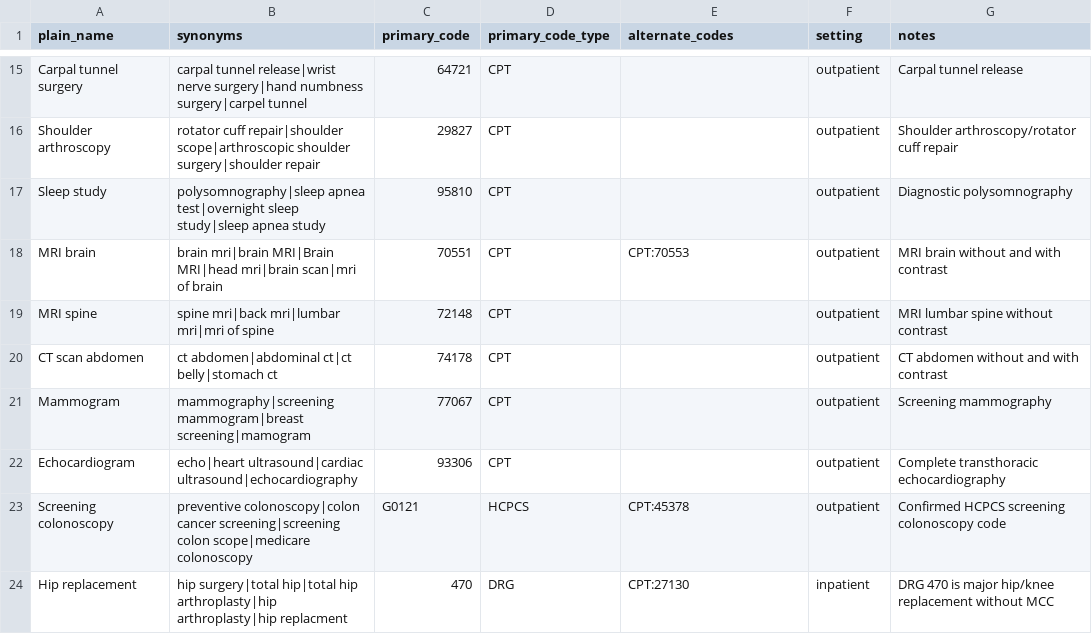
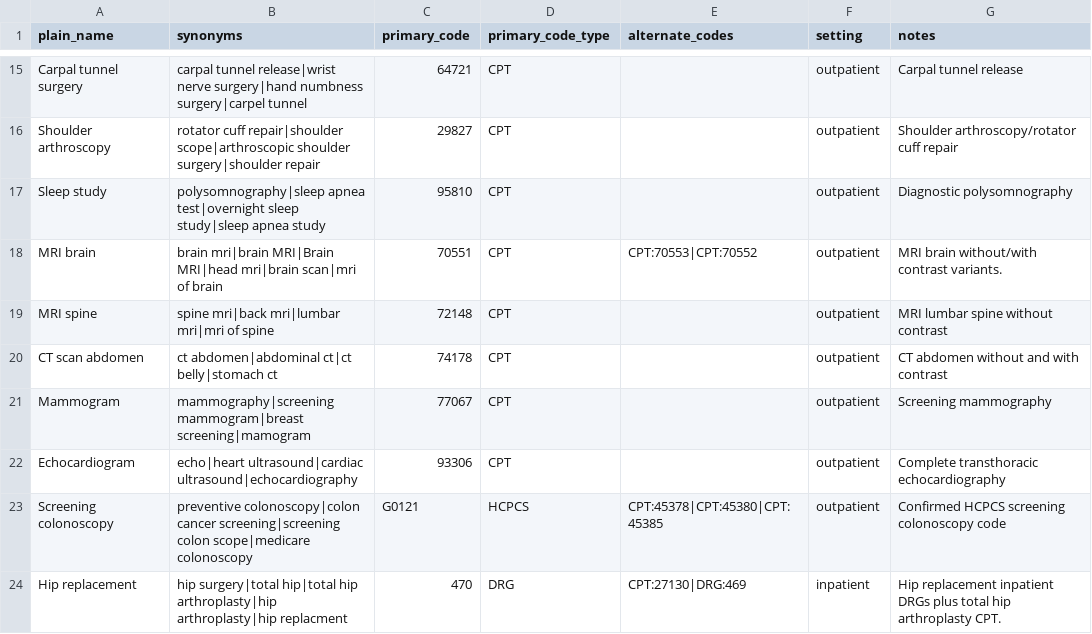
Before and after one commit to sdahl16/healthscan, a CSV file: data/reference/procedure_mapping.csv, drawn as a sheet; only a part is shown, gaps mark what is left out; the diff covers the shown part only.

```diff
--- a/data/reference/procedure_mapping.csv
+++ b/data/reference/procedure_mapping.csv
@@ -17,3 +17,3 @@ Shoulder arthroscopy,rotator cuff repair|shoulder scope|arthroscopic shoulder su
 Sleep study,polysomnography|sleep apnea test|overnight sleep study|sleep apnea study,95810,CPT,,outpatient,Diagnostic polysomnography
-MRI brain,brain mri|brain MRI|Brain MRI|head mri|brain scan|mri of brain,70551,CPT,CPT:70553,outpatient,MRI brain without and with contrast
+MRI brain,brain mri|brain MRI|Brain MRI|head mri|brain scan|mri of brain,70551,CPT,CPT:70553|CPT:70552,outpatient,MRI brain without/with contrast variants.
 MRI spine,spine mri|back mri|lumbar mri|mri of spine,72148,CPT,,outpatient,MRI lumbar spine without contrast
@@ -22,3 +22,3 @@ Mammogram,mammography|screening mammogram|breast screening|mamogram,77067,CPT,,o
 Echocardiogram,echo|heart ultrasound|cardiac ultrasound|echocardiography,93306,CPT,,outpatient,Complete transthoracic echocardiography
-Screening colonoscopy,preventive colonoscopy|colon cancer screening|screening colon scope|medicare colonoscopy,G0121,HCPCS,CPT:45378,outpatient,Confirmed HCPCS screening colonoscopy code
-Hip replacement,hip surgery|total hip|total hip arthroplasty|hip arthroplasty|hip replacment,470,DRG,CPT:27130,inpatient,DRG 470 is major hip/knee replacement without MCC
+Screening colonoscopy,preventive colonoscopy|colon cancer screening|screening colon scope|medicare colonoscopy,G0121,HCPCS,CPT:45378|CPT:45380|CPT:45385,outpatient,Confirmed HCPCS screening colonoscopy code
+Hip replacement,hip surgery|total hip|total hip arthroplasty|hip arthroplasty|hip replacment,470,DRG,CPT:27130|DRG:469,inpatient,Hip replacement inpatient DRGs plus total hip arthroplasty CPT.
```
Also changed, not shown: 15 edited cells elsewhere in this file, data/research/indexing_expansion_worklist.csv, 9 other files.
